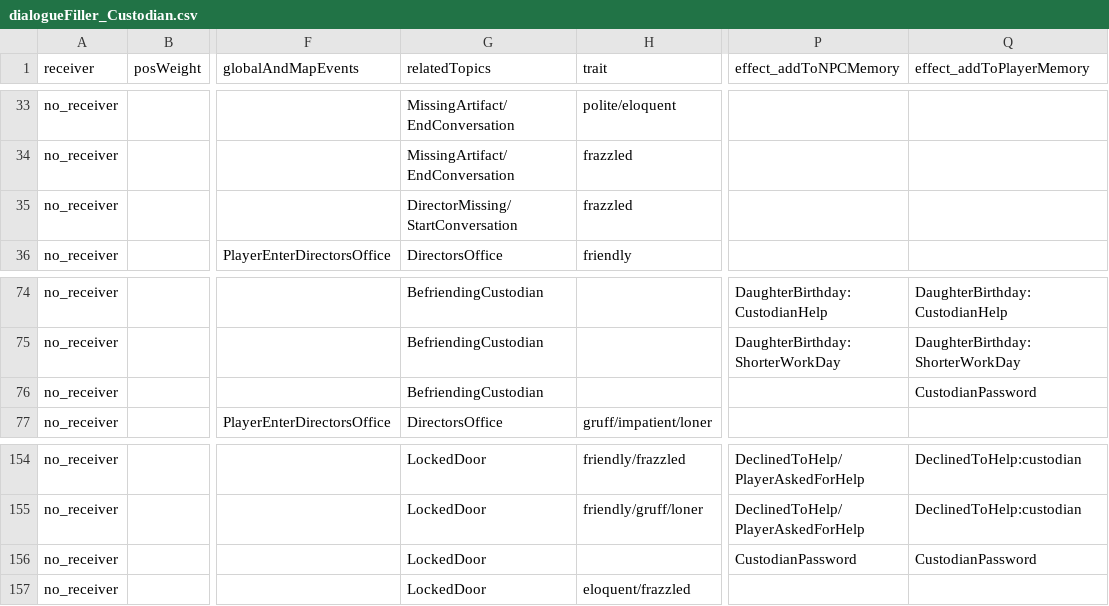
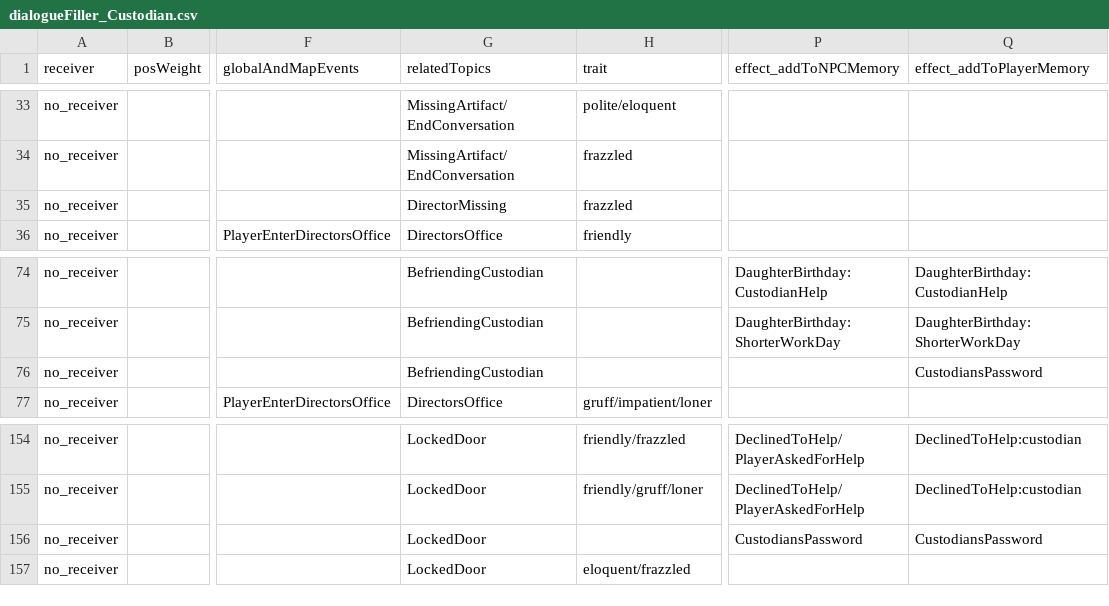
Before and after one commit to capacible/ay2023-2024-2nd-sem-cmsc-190-sp2-ccpapacible, a CSV file: Assets/Data/CSV/dialogue/dialogueFiller_Custodian.csv, drawn as a sheet; only a part is shown, gaps mark what is left out; the diff names each change by its address in the sheet, - before the commit and + after, or states it on an @@ line.

```diff
--- a/Assets/Data/CSV/dialogue/dialogueFiller_Custodian.csv
+++ b/Assets/Data/CSV/dialogue/dialogueFiller_Custodian.csv
-G35 (relatedTopics): DirectorMissing/StartConversation
+G35 (relatedTopics): DirectorMissing
-Q76 (effect_addToPlayerMemory): CustodianPassword
+Q76 (effect_addToPlayerMemory): CustodiansPassword
-P156 (effect_addToNPCMemory): CustodianPassword
+P156 (effect_addToNPCMemory): CustodiansPassword
-Q156 (effect_addToPlayerMemory): CustodianPassword
+Q156 (effect_addToPlayerMemory): CustodiansPassword
```
Also changed, not shown: Assets/Data/CSV/allEvents.csv, Assets/Data/CSV/dialogue/dialogueCassandra.csv, 31 other files.
